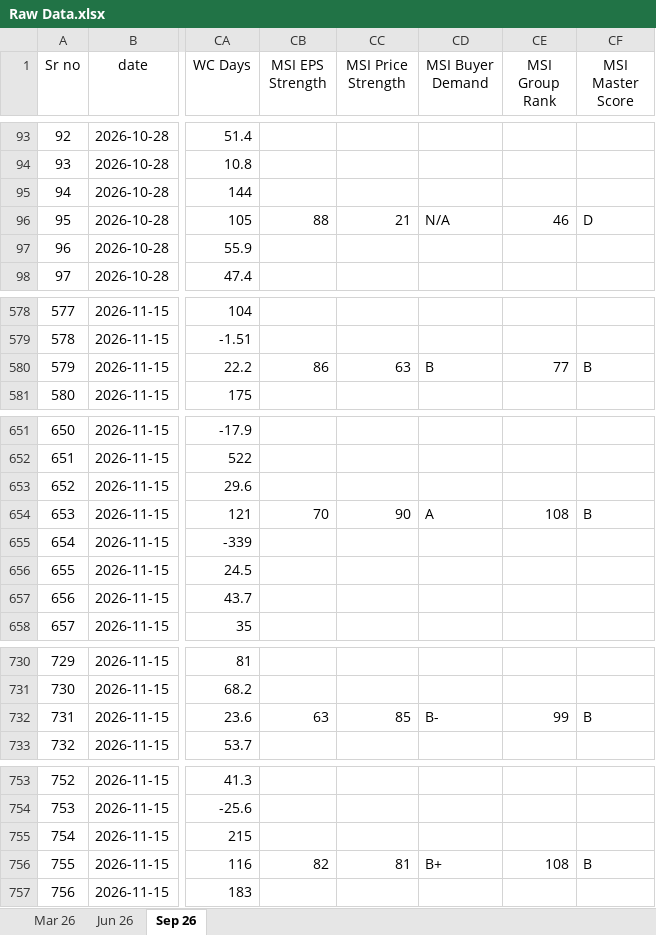
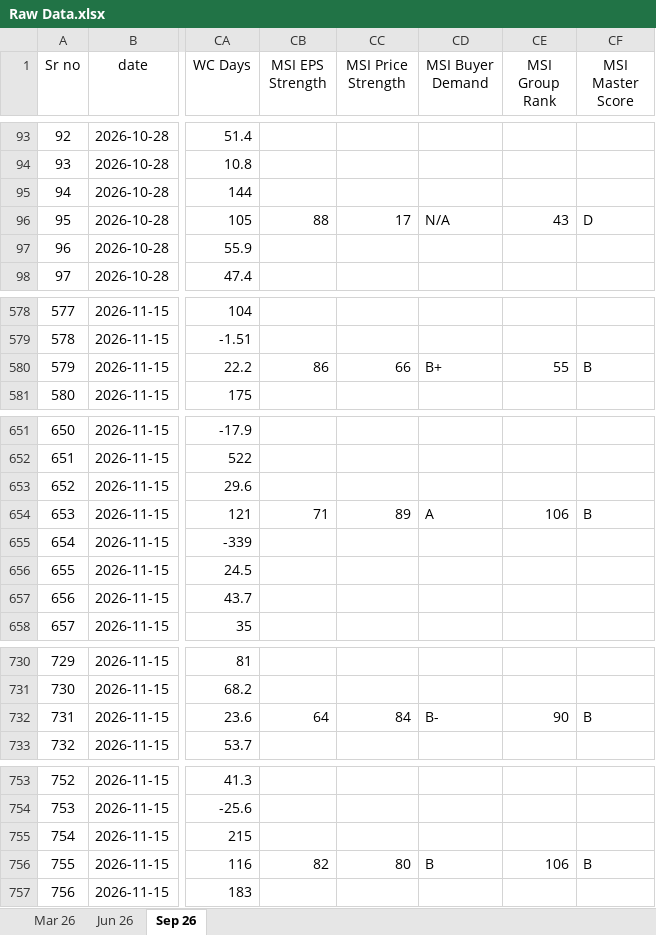
Before and after one commit to thakkars/Quarterly_Profit_Surge, an Excel workbook: Raw Data.xlsx, sheet Sep 26, drawn as a sheet; only a part is shown, gaps mark what is left out; values as stored, in another font and other column widths than the file's, no borders; the diff covers the shown part only; the diff names each change by its address in the sheet, - before the commit and + after, or states it on an @@ line.

```diff
--- a/Raw Data.xlsx (sheet Sep 26)
+++ b/Raw Data.xlsx (sheet Sep 26)
-CC96 (MSI Price Strength): 21
+CC96 (MSI Price Strength): 17
-CE96 (MSI Group Rank): 46
+CE96 (MSI Group Rank): 43
-CC580 (MSI Price Strength): 63
+CC580 (MSI Price Strength): 66
-CD580 (MSI Buyer Demand): B
+CD580 (MSI Buyer Demand): B+
-CE580 (MSI Group Rank): 77
+CE580 (MSI Group Rank): 55
-CB654 (MSI EPS Strength): 70
+CB654 (MSI EPS Strength): 71
-CC654 (MSI Price Strength): 90
+CC654 (MSI Price Strength): 89
-CE654 (MSI Group Rank): 108
+CE654 (MSI Group Rank): 106
-CB732 (MSI EPS Strength): 63
+CB732 (MSI EPS Strength): 64
-CC732 (MSI Price Strength): 85
+CC732 (MSI Price Strength): 84
-CE732 (MSI Group Rank): 99
+CE732 (MSI Group Rank): 90
-CC756 (MSI Price Strength): 81
+CC756 (MSI Price Strength): 80
-CD756 (MSI Buyer Demand): B+
+CD756 (MSI Buyer Demand): B
-CE756 (MSI Group Rank): 108
+CE756 (MSI Group Rank): 106
```
Also changed, not shown: 36 edited cells elsewhere in this sheet, 3 other files.
